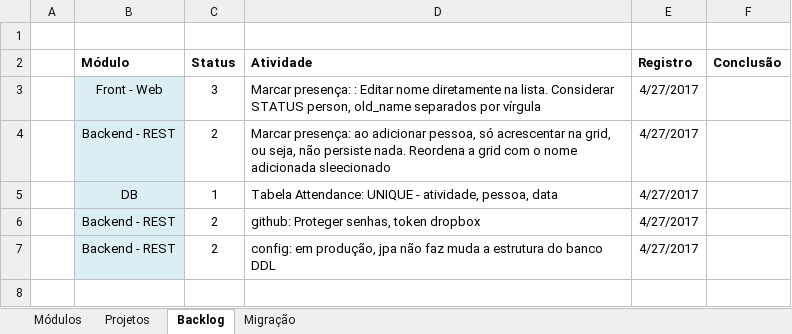
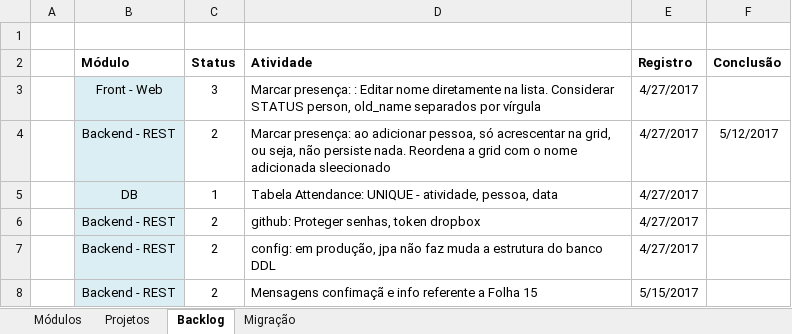
Before and after one commit to adrianocarv/attendance, an Excel workbook: docs/attendance.xlsx, sheet Backlog, drawn as a sheet; values as stored, in another font and other column widths than the file's, no borders; conditional formats not drawn; the diff names each change by its address in the sheet, - before the commit and + after, or states it on an @@ line.

```diff
--- a/docs/attendance.xlsx (sheet Backlog)
+++ b/docs/attendance.xlsx (sheet Backlog)
-F4 (Conclusão): (empty)
+F4 (Conclusão): 5/12/2017
+row 8:  | Backend - REST | 2 | Mensagens confimaçã e info referente a Folha 15 | 5/15/2017
```
Also changed, not shown: sheet Projetos, formulas that keep their value, 39 other files.
